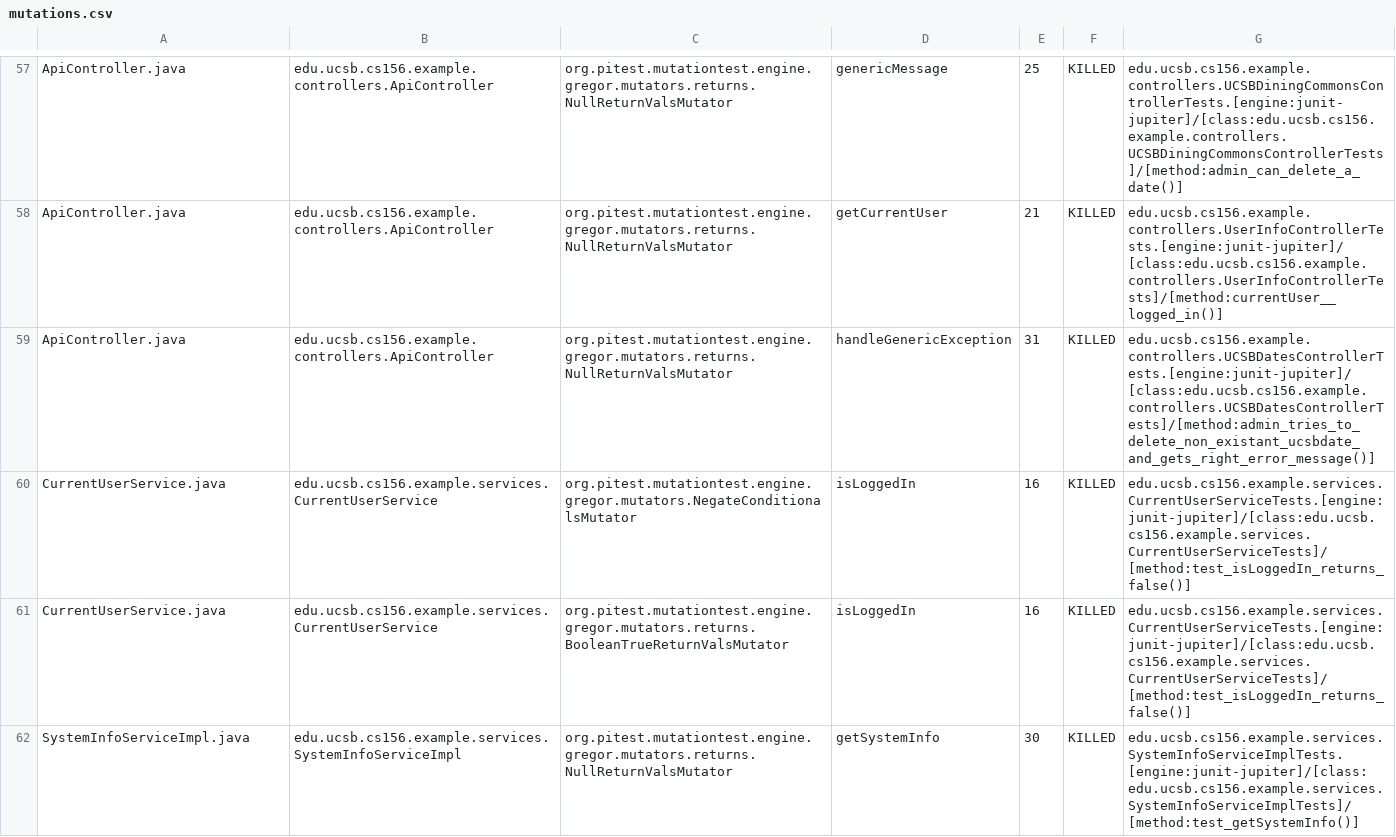
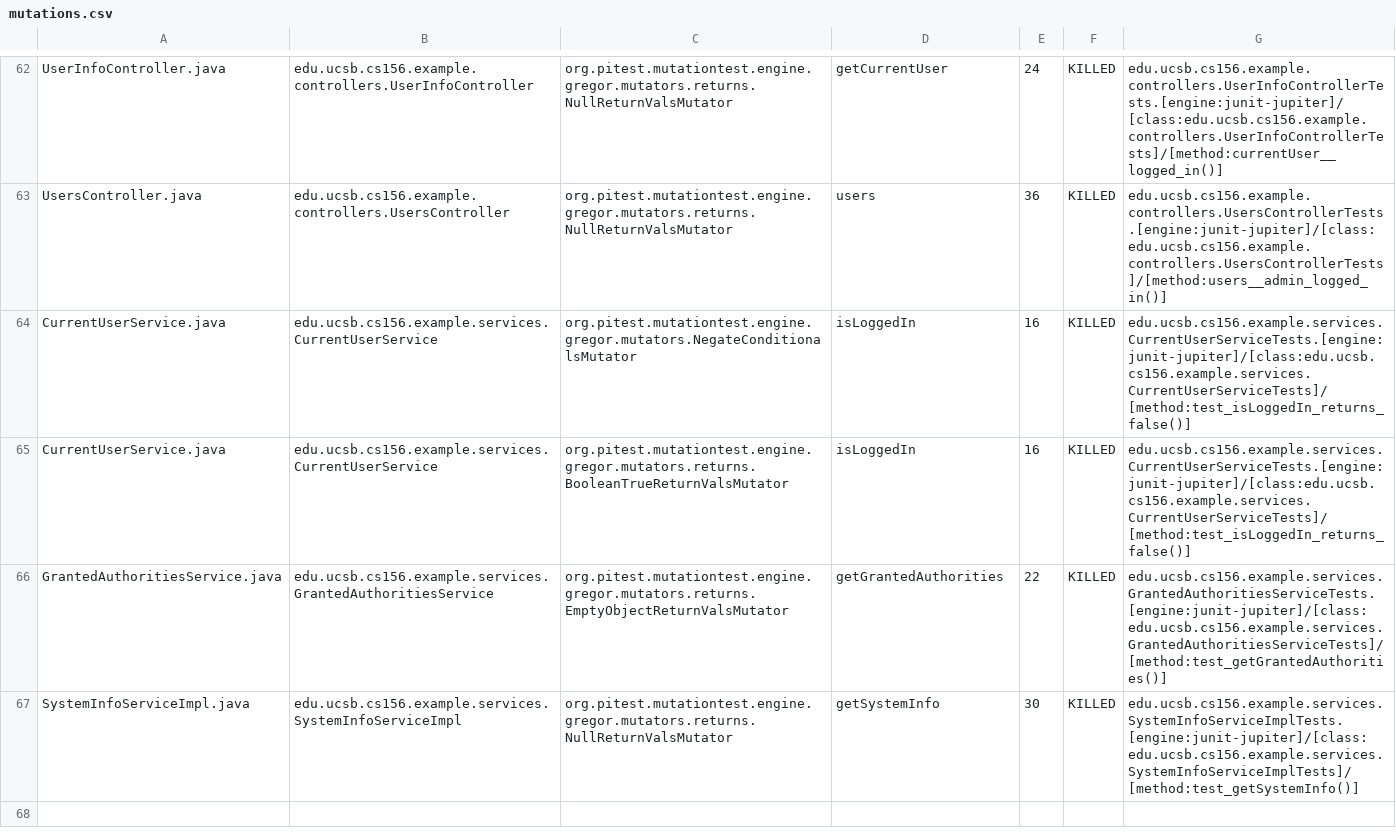
Before and after one commit to ucsb-cs156-s24/team02-s24-4pm-1, a CSV file: prs/50/pitest/mutations.csv, drawn as a sheet; only a part is shown, gaps mark what is left out; addresses are those after the commit; the diff covers the shown part only; the diff names each change by its address in the sheet, - before the commit and + after, or states it on an @@ line.

Commit message:
Deploying to gh-pages from @ ucsb-cs156-s24/team02-s24-4pm-1@f5cd2fc082cc6676076643e58c91719c80ab85f8 🚀

```diff
--- a/prs/50/pitest/mutations.csv
+++ b/prs/50/pitest/mutations.csv
-A62: ApiController.java
+A62: UserInfoController.java
-B62: edu.ucsb.cs156.example.controllers.ApiController
+B62: edu.ucsb.cs156.example.controllers.UserInfoController
-D62: genericMessage
+D62: getCurrentUser
-E62: 25
+E62: 24
-G62: edu.ucsb.cs156.example.controllers.UCSBDiningCommonsControllerTests.[engine:junit-jupiter]/[class:edu.ucsb.cs156.example.controllers.UCSBDiningCommonsControllerTests]/[method:admin_can_delete_a_date()]
+G62: edu.ucsb.cs156.example.controllers.UserInfoControllerTests.[engine:junit-jupiter]/[class:edu.ucsb.cs156.example.controllers.UserInfoControllerTests]/[method:currentUser__logged_in()]
@@ row 58 moved to row 2: ApiController.java @@
-A63: ApiController.java
+A63: UsersController.java
-B63: edu.ucsb.cs156.example.controllers.ApiController
+B63: edu.ucsb.cs156.example.controllers.UsersController
-D63: handleGenericException
+D63: users
-E63: 31
+E63: 36
-G63: edu.ucsb.cs156.example.controllers.UCSBDatesControllerTests.[engine:junit-jupiter]/[class:edu.ucsb.cs156.example.controllers.UCSBDatesControllerTests]/[method:admin_tries_to_delete_non_existant_ucsbdate_and_gets_right_error_message()]
+G63: edu.ucsb.cs156.example.controllers.UsersControllerTests.[engine:junit-jupiter]/[class:edu.ucsb.cs156.example.controllers.UsersControllerTests]/[method:users__admin_logged_in()]
```
Also changed, not shown: 2 added rows, 2 removed rows and 36 moved rows elsewhere in this file, 12 other files.
